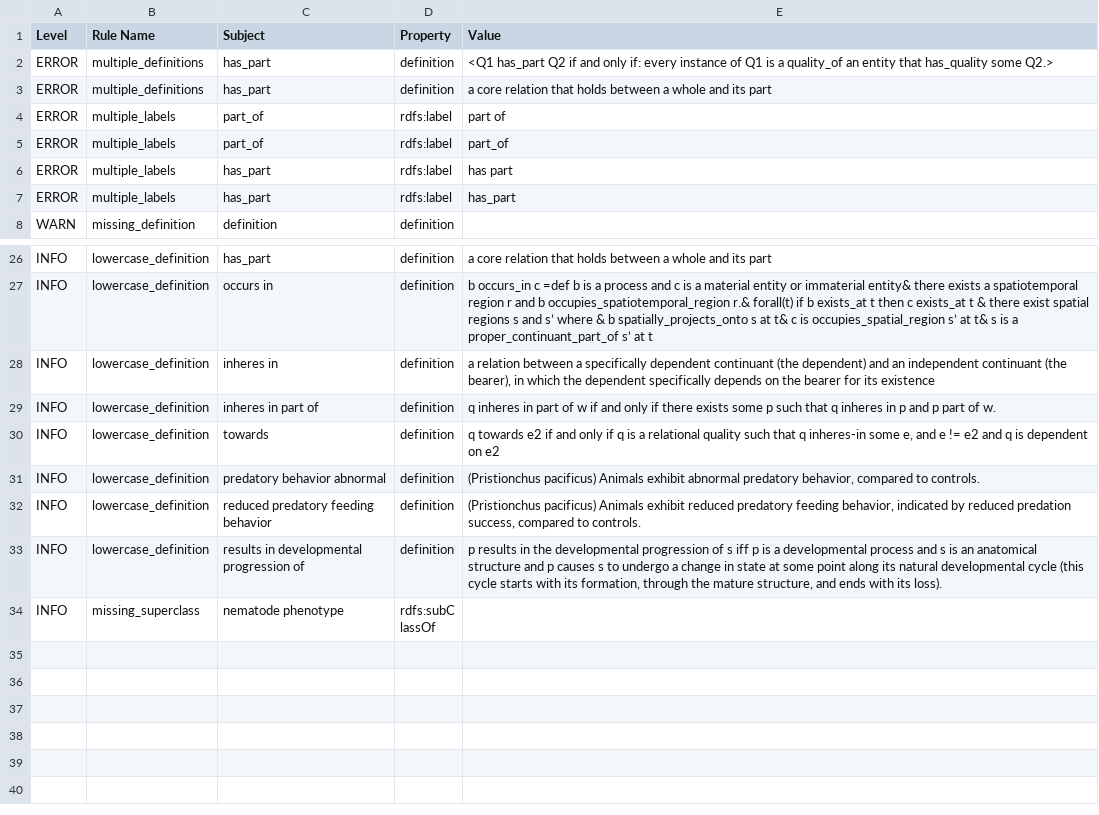
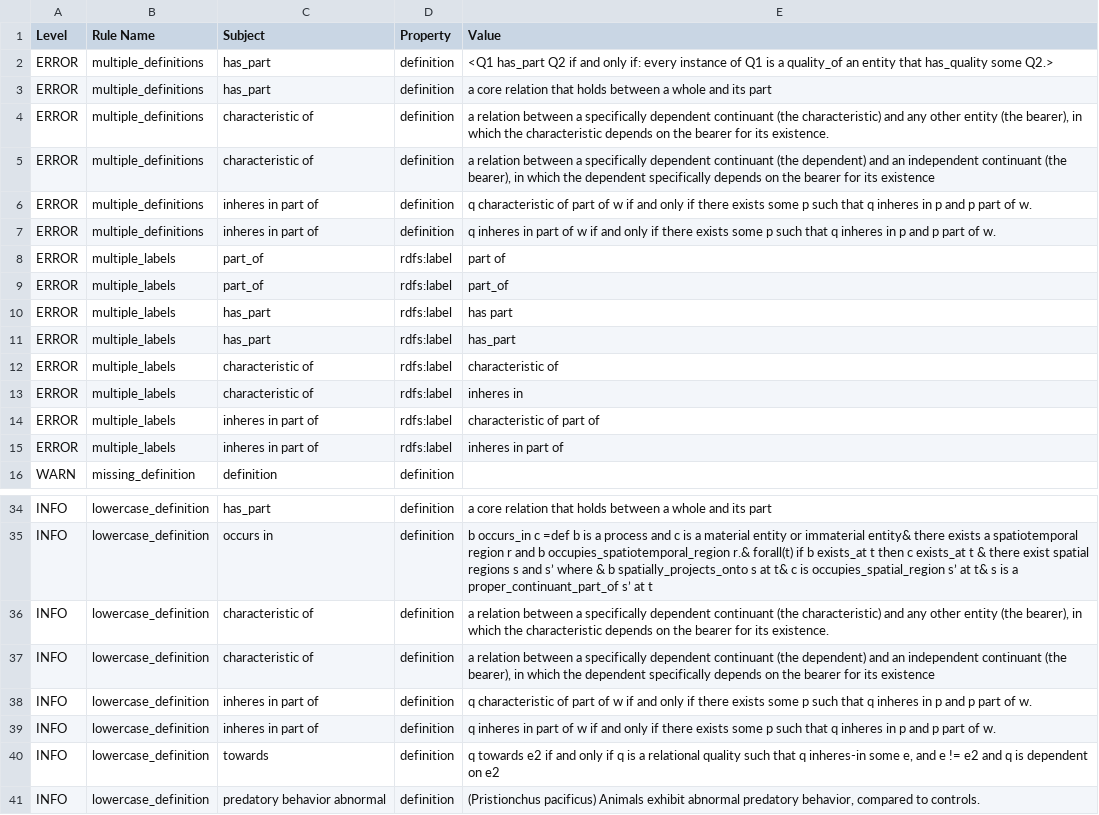
Before and after one commit to obophenotype/c-elegans-phenotype-ontology, a TSV file: src/ontology/reports/wbphenotype.obo-obo-report.tsv, drawn as a sheet; only a part is shown, gaps mark what is left out; the shorter side is filled out with more unchanged rows.

```diff
--- a/src/ontology/reports/wbphenotype.obo-obo-report.tsv
+++ b/src/ontology/reports/wbphenotype.obo-obo-report.tsv
@@ -3,2 +3,6 @@ ERROR	multiple_definitions	has_part	definition	<Q1 has_part Q2 if and only if: e
 ERROR	multiple_definitions	has_part	definition	a core relation that holds between a whole and its part
+ERROR	multiple_definitions	characteristic of	definition	a relation between a specifically dependent continuant (the characteristic) and any other entity (the bearer), in which the characteristic depends on the bearer for its existence.
+ERROR	multiple_definitions	characteristic of	definition	a relation between a specifically dependent continuant (the dependent) and an independent continuant (the bearer), in which the dependent specifically depends on the bearer for its existence
+ERROR	multiple_definitions	inheres in part of	definition	q characteristic of part of w if and only if there exists some p such that q inheres in p and p part of w.
+ERROR	multiple_definitions	inheres in part of	definition	q inheres in part of w if and only if there exists some p such that q inheres in p and p part of w.
 ERROR	multiple_labels	part_of	rdfs:label	part of
@@ -7,2 +11,6 @@ ERROR	multiple_labels	has_part	rdfs:label	has part
 ERROR	multiple_labels	has_part	rdfs:label	has_part
+ERROR	multiple_labels	characteristic of	rdfs:label	characteristic of
+ERROR	multiple_labels	characteristic of	rdfs:label	inheres in
+ERROR	multiple_labels	inheres in part of	rdfs:label	characteristic of part of
+ERROR	multiple_labels	inheres in part of	rdfs:label	inheres in part of
 WARN	missing_definition	definition	definition	
@@ -27,3 +35,5 @@ INFO	lowercase_definition	has_part	definition	a core relation that holds between
 INFO	lowercase_definition	occurs in	definition	b occurs_in c =def b is a process and c is a material entity or immaterial entity& there exists a spatiotemporal region r and b occupies_spatiotemporal_region r.& forall(t) if b exists_at t then c exists_at t & there exist spatial regions s and s’ where & b spatially_projects_onto s at t& c is occupies_spatial_region s’ at t& s is a proper_continuant_part_of s’ at t
-INFO	lowercase_definition	inheres in	definition	a relation between a specifically dependent continuant (the dependent) and an independent continuant (the bearer), in which the dependent specifically depends on the bearer for its existence
+INFO	lowercase_definition	characteristic of	definition	a relation between a specifically dependent continuant (the characteristic) and any other entity (the bearer), in which the characteristic depends on the bearer for its existence.
+INFO	lowercase_definition	characteristic of	definition	a relation between a specifically dependent continuant (the dependent) and an independent continuant (the bearer), in which the dependent specifically depends on the bearer for its existence
+INFO	lowercase_definition	inheres in part of	definition	q characteristic of part of w if and only if there exists some p such that q inheres in p and p part of w.
 INFO	lowercase_definition	inheres in part of	definition	q inheres in part of w if and only if there exists some p such that q inheres in p and p part of w.
```
Also changed, not shown: src/ontology/reports/wbphenotype.owl-obo-report.tsv, 51 other files.
